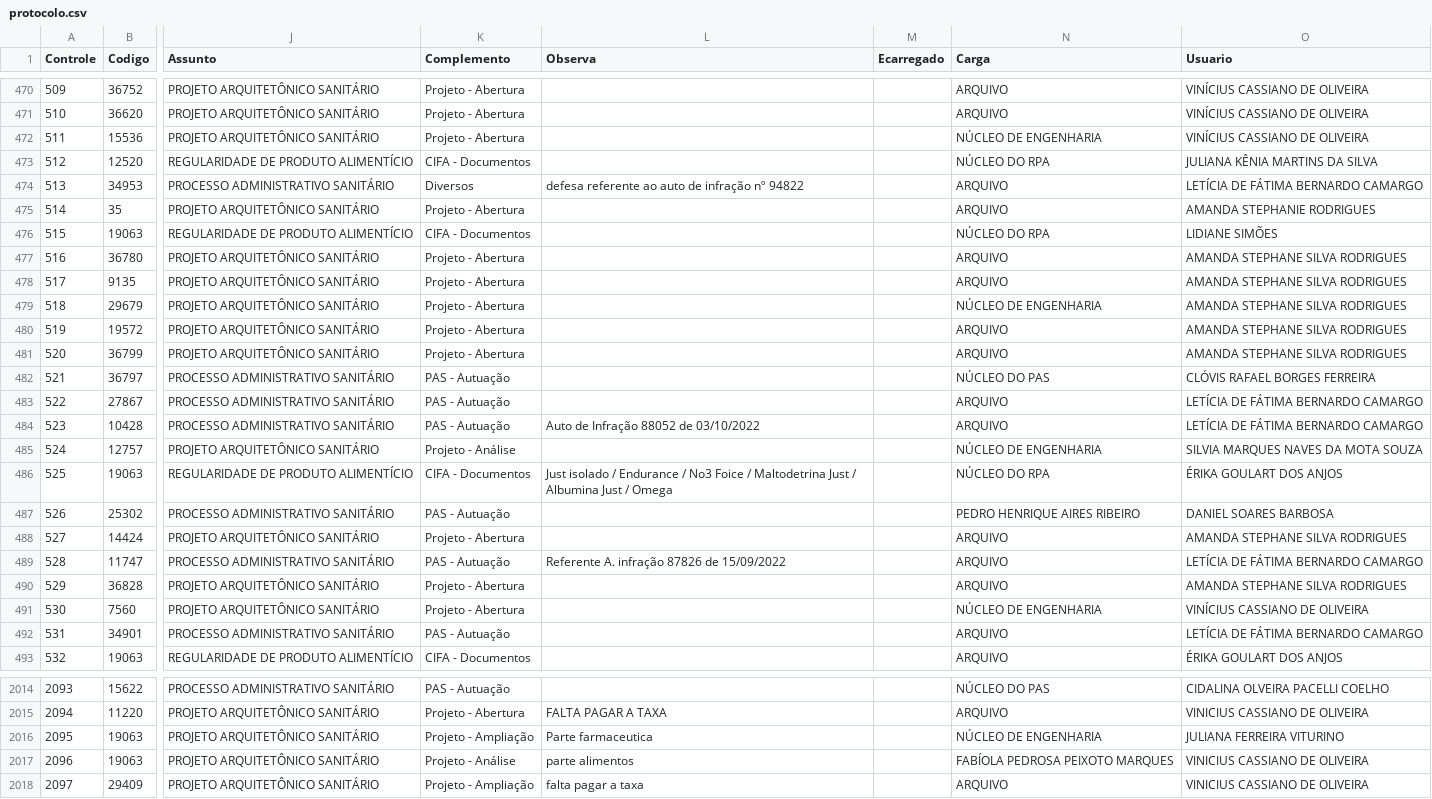
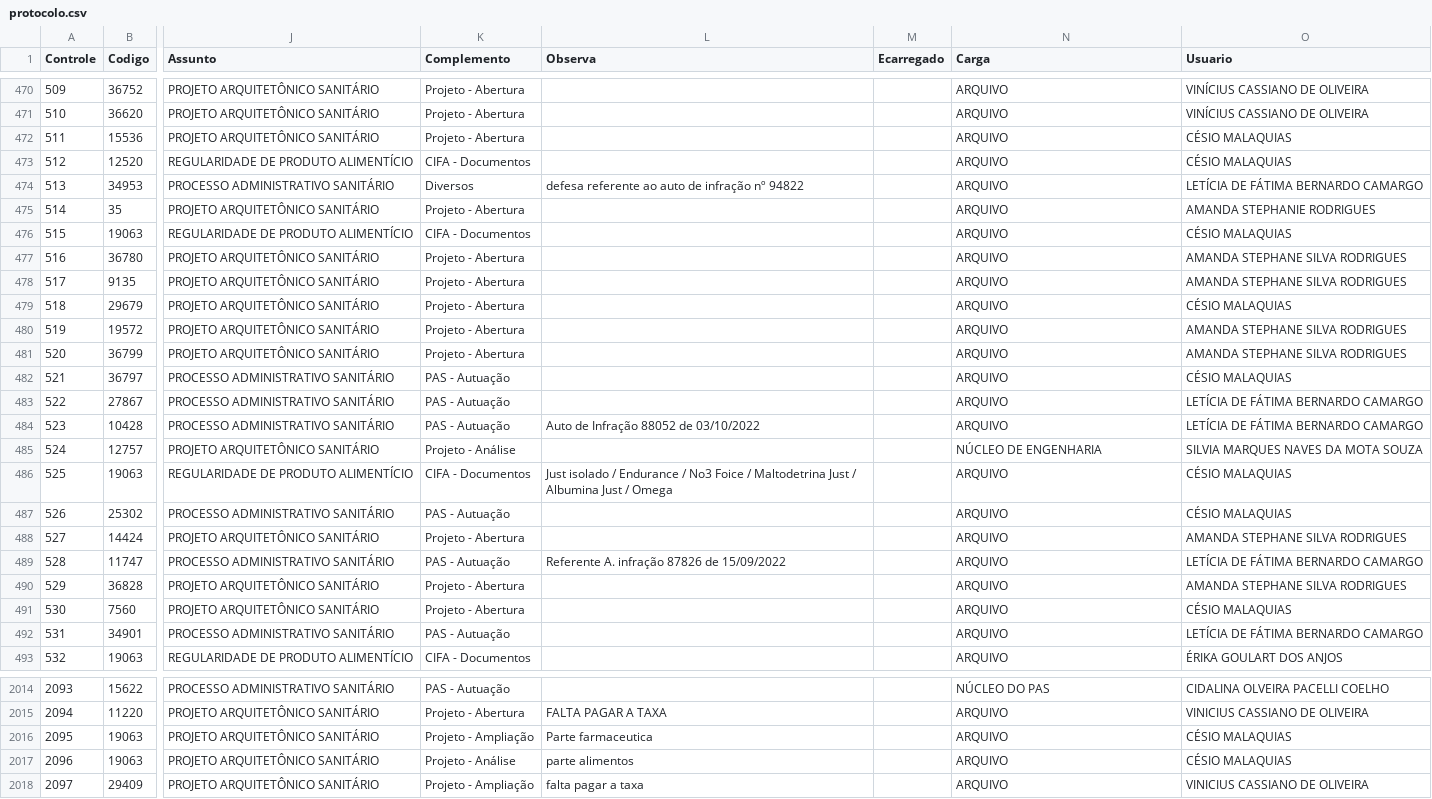
Before and after one commit to VisaAnapolis/APP, a CSV file: data/protocolo.csv, drawn as a sheet; only a part is shown, gaps mark what is left out; the diff covers the shown part only; the diff names each change by its address in the sheet, - before the commit and + after, or states it on an @@ line.

```diff
--- a/data/protocolo.csv
+++ b/data/protocolo.csv
-N472 (Carga): NÚCLEO DE ENGENHARIA
+N472 (Carga): ARQUIVO
-O472 (Usuario): VINÍCIUS CASSIANO DE OLIVEIRA
+O472 (Usuario): CÉSIO MALAQUIAS
-N473 (Carga): NÚCLEO DO RPA
+N473 (Carga): ARQUIVO
-O473 (Usuario): JULIANA KÊNIA MARTINS DA SILVA
+O473 (Usuario): CÉSIO MALAQUIAS
-N476 (Carga): NÚCLEO DO RPA
+N476 (Carga): ARQUIVO
-O476 (Usuario): LIDIANE SIMÕES
+O476 (Usuario): CÉSIO MALAQUIAS
-N479 (Carga): NÚCLEO DE ENGENHARIA
+N479 (Carga): ARQUIVO
-O479 (Usuario): AMANDA STEPHANE SILVA RODRIGUES
+O479 (Usuario): CÉSIO MALAQUIAS
-N482 (Carga): NÚCLEO DO PAS
+N482 (Carga): ARQUIVO
-O482 (Usuario): CLÓVIS RAFAEL BORGES FERREIRA
+O482 (Usuario): CÉSIO MALAQUIAS
-N486 (Carga): NÚCLEO DO RPA
+N486 (Carga): ARQUIVO
-O486 (Usuario): ÉRIKA GOULART DOS ANJOS
+O486 (Usuario): CÉSIO MALAQUIAS
-N487 (Carga): PEDRO HENRIQUE AIRES RIBEIRO
+N487 (Carga): ARQUIVO
-O487 (Usuario): DANIEL SOARES BARBOSA
+O487 (Usuario): CÉSIO MALAQUIAS
-N491 (Carga): NÚCLEO DE ENGENHARIA
+N491 (Carga): ARQUIVO
-O491 (Usuario): VINÍCIUS CASSIANO DE OLIVEIRA
+O491 (Usuario): CÉSIO MALAQUIAS
-N2016 (Carga): NÚCLEO DE ENGENHARIA
+N2016 (Carga): ARQUIVO
-O2016 (Usuario): JULIANA FERREIRA VITURINO
+O2016 (Usuario): CÉSIO MALAQUIAS
-N2017 (Carga): FABÍOLA PEDROSA PEIXOTO MARQUES
+N2017 (Carga): ARQUIVO
-O2017 (Usuario): VINICIUS CASSIANO DE OLIVEIRA
+O2017 (Usuario): CÉSIO MALAQUIAS
```
Also changed, not shown: 12 edited cells elsewhere in this file, data/rdpf.csv, data/tramitacao.csv, 16 other files.
